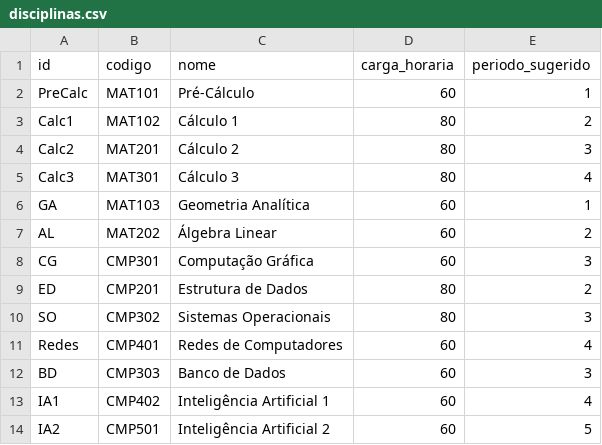
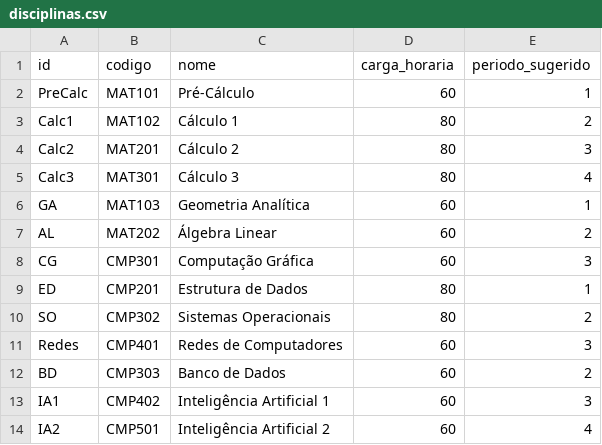
Before and after one commit to OliveiraLeonidas/teoria-dos-grafos, a CSV file: data/disciplinas.csv, drawn as a sheet.

```diff
--- a/data/disciplinas.csv
+++ b/data/disciplinas.csv
@@ -8,7 +8,7 @@ AL,MAT202,Álgebra Linear,60,2
 CG,CMP301,Computação Gráfica,60,3
-ED,CMP201,Estrutura de Dados,80,2
-SO,CMP302,Sistemas Operacionais,80,3
-Redes,CMP401,Redes de Computadores,60,4
-BD,CMP303,Banco de Dados,60,3
-IA1,CMP402,Inteligência Artificial 1,60,4
-IA2,CMP501,Inteligência Artificial 2,60,5
+ED,CMP201,Estrutura de Dados,80,1
+SO,CMP302,Sistemas Operacionais,80,2
+Redes,CMP401,Redes de Computadores,60,3
+BD,CMP303,Banco de Dados,60,2
+IA1,CMP402,Inteligência Artificial 1,60,3
+IA2,CMP501,Inteligência Artificial 2,60,4
```
Also changed, not shown: 10 other files.
